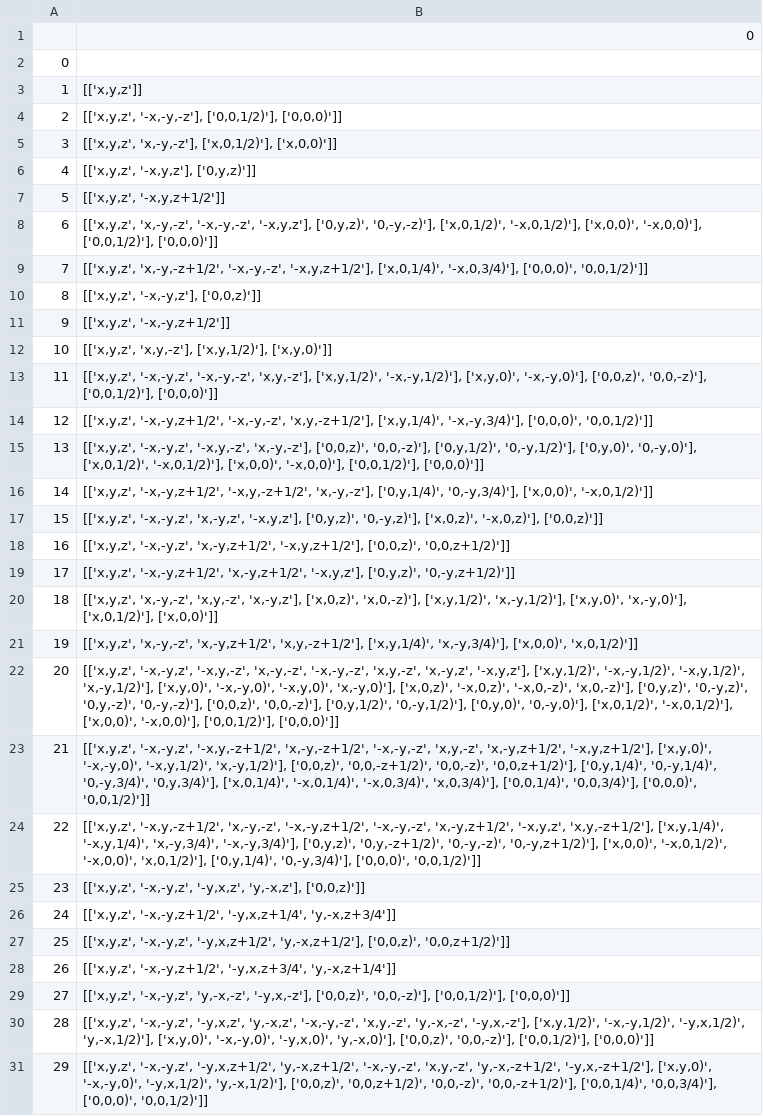
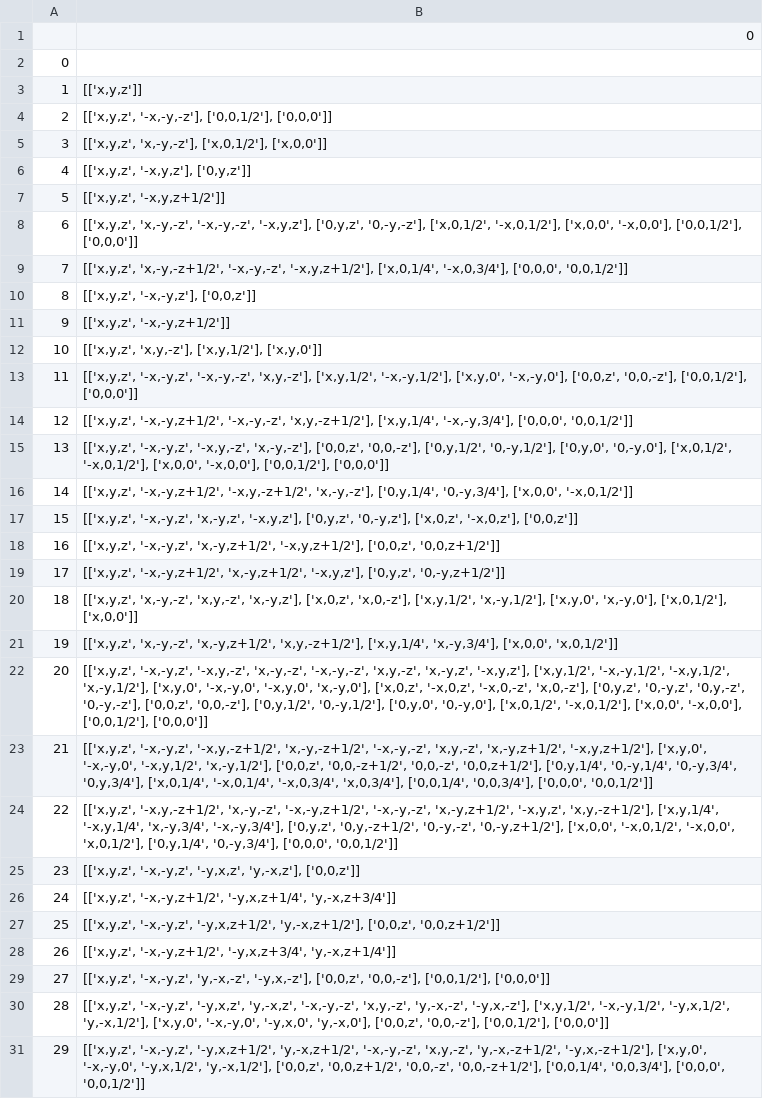
Before and after one commit to MaterSim/PyXtal, a CSV file: pyxtal/database/rod.csv, drawn as a sheet; only a part is shown; the diff covers the shown part only; the diff names each change by its address in the sheet, - before the commit and + after, or states it on an @@ line.

Commit message:
Remove unneeded parentheses

```diff
--- a/pyxtal/database/rod.csv
+++ b/pyxtal/database/rod.csv
-B4: [['x,y,z', '-x,-y,-z'], ['0,0,1/2)'], ['0,0,0)']]
+B4: [['x,y,z', '-x,-y,-z'], ['0,0,1/2'], ['0,0,0']]
-B5: [['x,y,z', 'x,-y,-z'], ['x,0,1/2)'], ['x,0,0)']]
+B5: [['x,y,z', 'x,-y,-z'], ['x,0,1/2'], ['x,0,0']]
-B6: [['x,y,z', '-x,y,z'], ['0,y,z)']]
+B6: [['x,y,z', '-x,y,z'], ['0,y,z']]
-B8: …'-x,-y,-z', '-x,y,z'], ['0,y,z)', '0,-y,-z)'], ['x,0,1/2)', '-x,0,1/2)'], ['x,0,0)', '-x,0,0)'], ['0,0,1/2)'], ['0,0,0)']]
+B8: …'-x,-y,-z', '-x,y,z'], ['0,y,z', '0,-y,-z'], ['x,0,1/2', '-x,0,1/2'], ['x,0,0', '-x,0,0'], ['0,0,1/2'], ['0,0,0']]
-B9: …'-x,-y,-z', '-x,y,z+1/2'], ['x,0,1/4)', '-x,0,3/4)'], ['0,0,0)', '0,0,1/2)']]
+B9: …'-x,-y,-z', '-x,y,z+1/2'], ['x,0,1/4', '-x,0,3/4'], ['0,0,0', '0,0,1/2']]
-B10: [['x,y,z', '-x,-y,z'], ['0,0,z)']]
+B10: [['x,y,z', '-x,-y,z'], ['0,0,z']]
-B12: [['x,y,z', 'x,y,-z'], ['x,y,1/2)'], ['x,y,0)']]
+B12: [['x,y,z', 'x,y,-z'], ['x,y,1/2'], ['x,y,0']]
-B13: …'-x,-y,-z', 'x,y,-z'], ['x,y,1/2)', '-x,-y,1/2)'], ['x,y,0)', '-x,-y,0)'], ['0,0,z)', '0,0,-z)'], ['0,0,1/2)'], ['0,0,0)']]
+B13: …'-x,-y,-z', 'x,y,-z'], ['x,y,1/2', '-x,-y,1/2'], ['x,y,0', '-x,-y,0'], ['0,0,z', '0,0,-z'], ['0,0,1/2'], ['0,0,0']]
-B14: …'-x,-y,-z', 'x,y,-z+1/2'], ['x,y,1/4)', '-x,-y,3/4)'], ['0,0,0)', '0,0,1/2)']]
+B14: …'-x,-y,-z', 'x,y,-z+1/2'], ['x,y,1/4', '-x,-y,3/4'], ['0,0,0', '0,0,1/2']]
-B15: …'-x,y,-z', 'x,-y,-z'], ['0,0,z)', '0,0,-z)'], ['0,y,1/2)', '0,-y,1/2)'], ['0,y,0)', '0,-y,0)'], ['x,0,1/2)', '-x,0,1/2)'], ['x,0,0)', '-x,0,0)'], ['0,0,1/2)'], ['0,0,0)']]
+B15: …'-x,y,-z', 'x,-y,-z'], ['0,0,z', '0,0,-z'], ['0,y,1/2', '0,-y,1/2'], ['0,y,0', '0,-y,0'], ['x,0,1/2', '-x,0,1/2'], ['x,0,0', '-x,0,0'], ['0,0,1/2'], ['0,0,0']]
-B16: …'-x,y,-z+1/2', 'x,-y,-z'], ['0,y,1/4)', '0,-y,3/4)'], ['x,0,0)', '-x,0,1/2)']]
+B16: …'-x,y,-z+1/2', 'x,-y,-z'], ['0,y,1/4', '0,-y,3/4'], ['x,0,0', '-x,0,1/2']]
-B17: …'x,-y,z', '-x,y,z'], ['0,y,z)', '0,-y,z)'], ['x,0,z)', '-x,0,z)'], ['0,0,z)']]
+B17: …'x,-y,z', '-x,y,z'], ['0,y,z', '0,-y,z'], ['x,0,z', '-x,0,z'], ['0,0,z']]
-B18: …'x,-y,z+1/2', '-x,y,z+1/2'], ['0,0,z)', '0,0,z+1/2)']]
+B18: …'x,-y,z+1/2', '-x,y,z+1/2'], ['0,0,z', '0,0,z+1/2']]
-B19: …'x,-y,z+1/2', '-x,y,z'], ['0,y,z)', '0,-y,z+1/2)']]
+B19: …'x,-y,z+1/2', '-x,y,z'], ['0,y,z', '0,-y,z+1/2']]
-B20: …'x,y,-z', 'x,-y,z'], ['x,0,z)', 'x,0,-z)'], ['x,y,1/2)', 'x,-y,1/2)'], ['x,y,0)', 'x,-y,0)'], ['x,0,1/2)'], ['x,0,0)']]
+B20: …'x,y,-z', 'x,-y,z'], ['x,0,z', 'x,0,-z'], ['x,y,1/2', 'x,-y,1/2'], ['x,y,0', 'x,-y,0'], ['x,0,1/2'], ['x,0,0']]
-B21: …'x,-y,z+1/2', 'x,y,-z+1/2'], ['x,y,1/4)', 'x,-y,3/4)'], ['x,0,0)', 'x,0,1/2)']]
+B21: …'x,-y,z+1/2', 'x,y,-z+1/2'], ['x,y,1/4', 'x,-y,3/4'], ['x,0,0', 'x,0,1/2']]
-B22: …'x,-y,z', '-x,y,z'], ['x,y,1/2)', '-x,-y,1/2)', '-x,y,1/2)', 'x,-y,1/2)'], ['x,y,0)', '-x,-y,0)', '-x,y,0)', 'x,-y,0)'], ['x,0,z)', '-x,0,z)', '-x,0,-z)', 'x,0,-z)'], ['0,y,z)', '0,-y,z)', '0,y,-z)', '0,-y,-z)'], ['0,0,z)', '0,0,-z)'], ['0,y,1/2)', '0,-y,1/2)'], ['0,y,0)', '0,-y,0)'], ['x,0,1/2)', '-x,0,1/2)'], ['x,0,0)', '-x,0,0)'], ['0,0,1/2)'], ['0,0,0)']]
+B22: …'x,-y,z', '-x,y,z'], ['x,y,1/2', '-x,-y,1/2', '-x,y,1/2', 'x,-y,1/2'], ['x,y,0', '-x,-y,0', '-x,y,0', 'x,-y,0'], ['x,0,z', '-x,0,z', '-x,0,-z', 'x,0,-z'], ['0,y,z', '0,-y,z', '0,y,-z', '0,-y,-z'], ['0,0,z', '0,0,-z'], ['0,y,1/2', '0,-y,1/2'], ['0,y,0', '0,-y,0'], ['x,0,1/2', '-x,0,1/2'], ['x,0,0', '-x,0,0'], ['0,0,1/2'], ['0,0,0']]
-B23: …'x,-y,z+1/2', '-x,y,z+1/2'], ['x,y,0)', '-x,-y,0)', '-x,y,1/2)', 'x,-y,1/2)'], ['0,0,z)', '0,0,-z+1/2)', '0,0,-z)', '0,0,z+1/2)'], ['0,y,1/4)', '0,-y,1/4)', '0,-y,3/4)', '0,y,3/4)'], ['x,0,1/4)', '-x,0,1/4)', '-x,0,3/4)', 'x,0,3/4)'], ['0,0,1/4)', '0,0,3/4)'], ['0,0,0)', '0,0,1/2)']]
+B23: …'x,-y,z+1/2', '-x,y,z+1/2'], ['x,y,0', '-x,-y,0', '-x,y,1/2', 'x,-y,1/2'], ['0,0,z', '0,0,-z+1/2', '0,0,-z', '0,0,z+1/2'], ['0,y,1/4', '0,-y,1/4', '0,-y,3/4', '0,y,3/4'], ['x,0,1/4', '-x,0,1/4', '-x,0,3/4', 'x,0,3/4'], ['0,0,1/4', '0,0,3/4'], ['0,0,0', '0,0,1/2']]
-B24: …'-x,y,z', 'x,y,-z+1/2'], ['x,y,1/4)', '-x,y,1/4)', 'x,-y,3/4)', '-x,-y,3/4)'], ['0,y,z)', '0,y,-z+1/2)', '0,-y,-z)', '0,-y,z+1/2)'], ['x,0,0)', '-x,0,1/2)', '-x,0,0)', 'x,0,1/2)'], ['0,y,1/4)', '0,-y,3/4)'], ['0,0,0)', '0,0,1/2)']]
+B24: …'-x,y,z', 'x,y,-z+1/2'], ['x,y,1/4', '-x,y,1/4', 'x,-y,3/4', '-x,-y,3/4'], ['0,y,z', '0,y,-z+1/2', '0,-y,-z', '0,-y,z+1/2'], ['x,0,0', '-x,0,1/2', '-x,0,0', 'x,0,1/2'], ['0,y,1/4', '0,-y,3/4'], ['0,0,0', '0,0,1/2']]
-B25: …'-y,x,z', 'y,-x,z'], ['0,0,z)']]
+B25: …'-y,x,z', 'y,-x,z'], ['0,0,z']]
-B27: …'-y,x,z+1/2', 'y,-x,z+1/2'], ['0,0,z)', '0,0,z+1/2)']]
+B27: …'-y,x,z+1/2', 'y,-x,z+1/2'], ['0,0,z', '0,0,z+1/2']]
-B29: …'y,-x,-z', '-y,x,-z'], ['0,0,z)', '0,0,-z)'], ['0,0,1/2)'], ['0,0,0)']]
+B29: …'y,-x,-z', '-y,x,-z'], ['0,0,z', '0,0,-z'], ['0,0,1/2'], ['0,0,0']]
-B30: …'y,-x,-z', '-y,x,-z'], ['x,y,1/2)', '-x,-y,1/2)', '-y,x,1/2)', 'y,-x,1/2)'], ['x,y,0)', '-x,-y,0)', '-y,x,0)', 'y,-x,0)'], ['0,0,z)', '0,0,-z)'], ['0,0,1/2)'], ['0,0,0)']]
+B30: …'y,-x,-z', '-y,x,-z'], ['x,y,1/2', '-x,-y,1/2', '-y,x,1/2', 'y,-x,1/2'], ['x,y,0', '-x,-y,0', '-y,x,0', 'y,-x,0'], ['0,0,z', '0,0,-z'], ['0,0,1/2'], ['0,0,0']]
-B31: …'y,-x,-z+1/2', '-y,x,-z+1/2'], ['x,y,0)', '-x,-y,0)', '-y,x,1/2)', 'y,-x,1/2)'], ['0,0,z)', '0,0,z+1/2)', '0,0,-z)', '0,0,-z+1/2)'], ['0,0,1/4)', '0,0,3/4)'], ['0,0,0)', '0,0,1/2)']]
+B31: …'y,-x,-z+1/2', '-y,x,-z+1/2'], ['x,y,0', '-x,-y,0', '-y,x,1/2', 'y,-x,1/2'], ['0,0,z', '0,0,z+1/2', '0,0,-z', '0,0,-z+1/2'], ['0,0,1/4', '0,0,3/4'], ['0,0,0', '0,0,1/2']]
```
Also changed, not shown: 42 edited cells elsewhere in this file.
